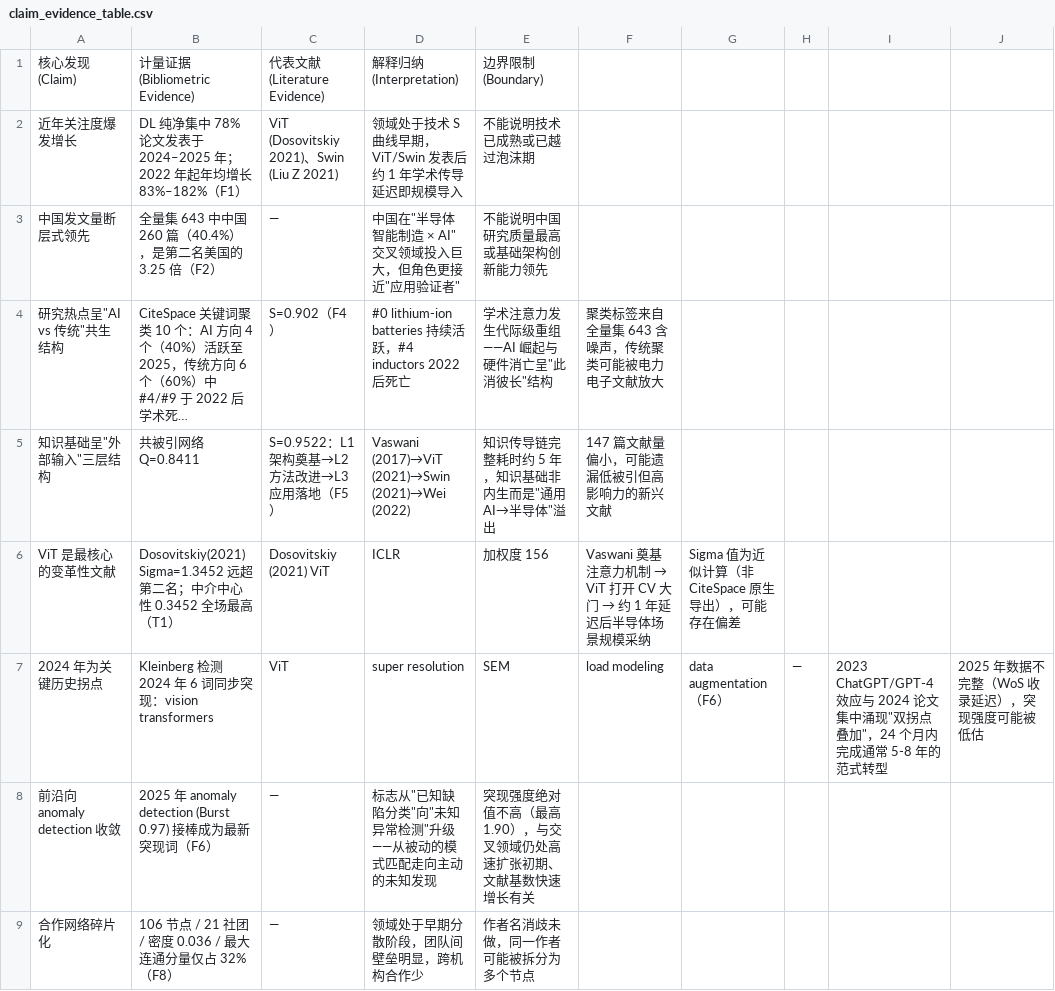
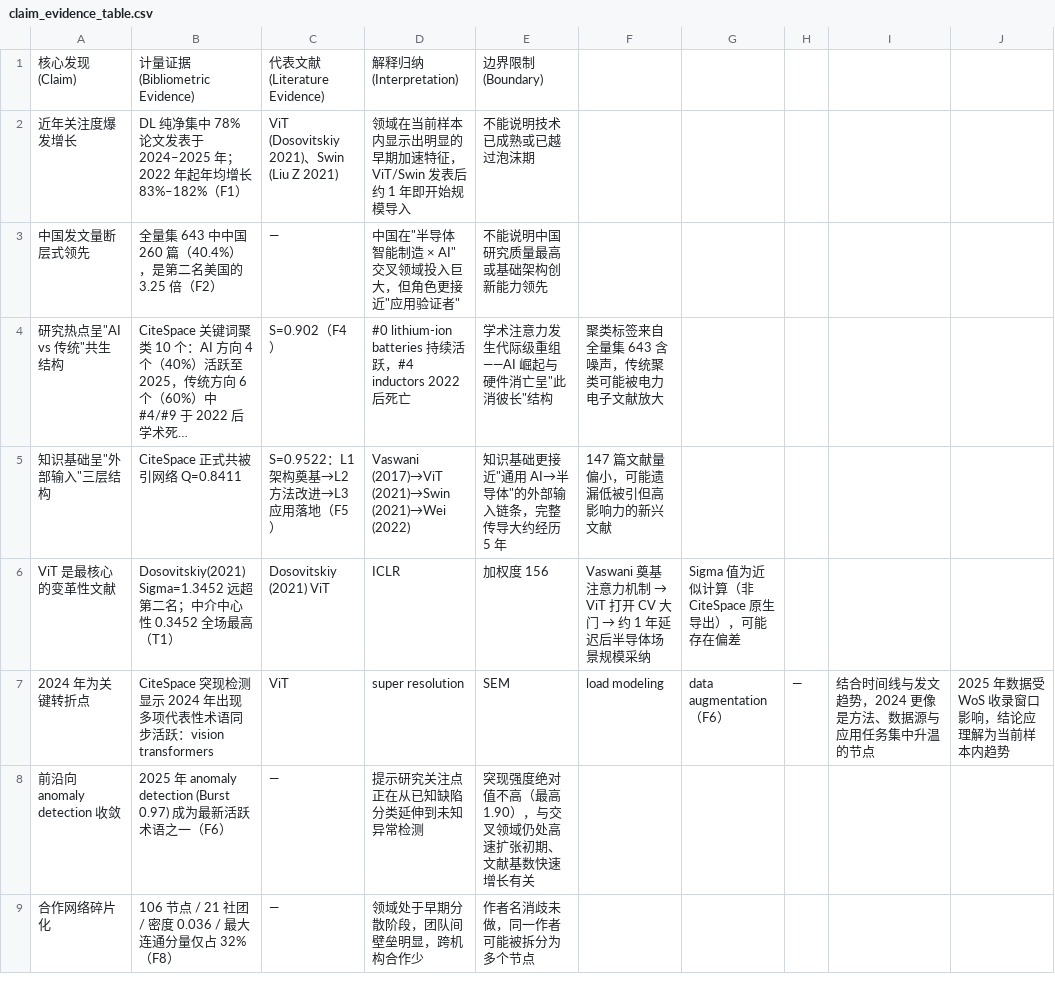
Before and after one commit to jyz2744153437-max/Transformer-Semiconductor-Bibliometrics, a CSV file: reports/claim_evidence_table.csv, drawn as a sheet; long unchanged cells end in …; the diff names each change by its address in the sheet, - before the commit and + after, or states it on an @@ line.

Commit message:
Unify CiteSpace dataset and evidence wording

```diff
--- a/reports/claim_evidence_table.csv
+++ b/reports/claim_evidence_table.csv
-D2: 领域处于技术 S 曲线早期，ViT/Swin 发表后约 1 年学术传导延迟即规模导入
+D2: 领域在当前样本内显示出明显的早期加速特征，ViT/Swin 发表后约 1 年即开始规模导入
-B5: 共被引网络 Q=0.8411
+B5: CiteSpace 正式共被引网络 Q=0.8411
-E5: 知识传导链完整耗时约 5 年，知识基础非内生而是"通用 AI→半导体"溢出
+E5: 知识基础更接近"通用 AI→半导体"的外部输入链条，完整传导大约经历 5 年
-A7: 2024 年为关键历史拐点
+A7: 2024 年为关键转折点
-B7: Kleinberg 检测 2024 年 6 词同步突现：vision…
+B7: CiteSpace 突现检测显示 2024 年出现多项代表性术语同步活跃：vision…
-I7: 2023 ChatGPT/GPT-4 效应与 2024 论文集中涌现"双拐点叠加"，24 个月内完成通常 5-8 年的范式转型
+I7: 结合时间线与发文趋势，2024 更像是方法、数据源与应用任务集中升温的节点
-J7: 2025 年数据不完整（WoS 收录延迟），突现强度可能被低估
+J7: 2025 年数据受 WoS 收录窗口影响，结论应理解为当前样本内趋势
-B8: …(Burst 0.97) 接棒成为最新突现词（F6…
+B8: …(Burst 0.97) 成为最新活跃术语之一（F6…
-D8: 标志从"已知缺陷分类"向"未知异常检测"升级——从被动的模式匹配走向主动的未知发现
+D8: 提示研究关注点正在从已知缺陷分类延伸到未知异常检测
```
Also changed, not shown: 11 other files.
